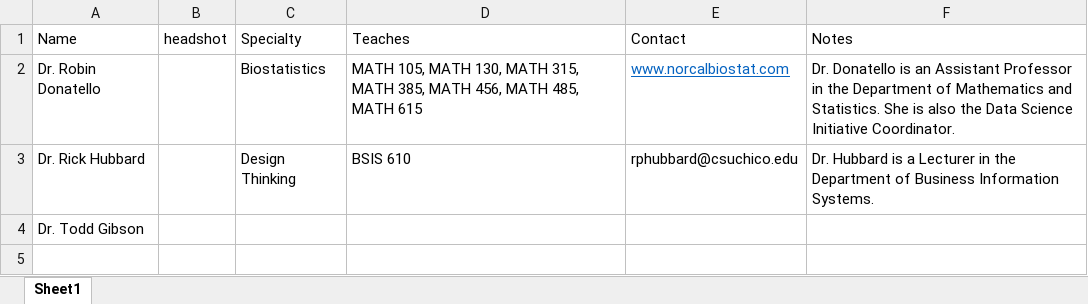
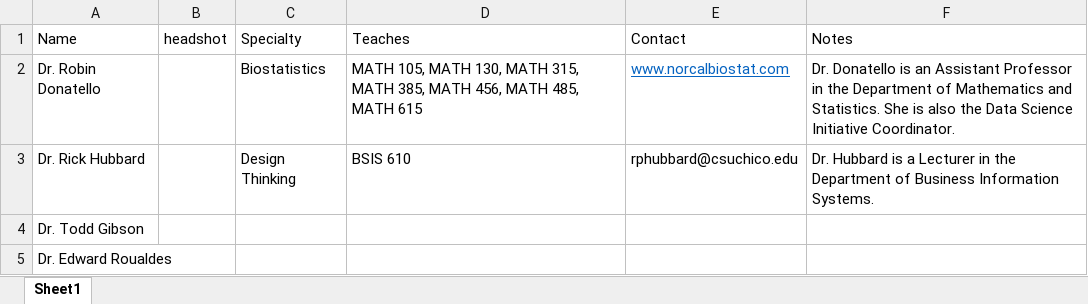
Before and after one commit to csucdsi/dsi-website-archive, an Excel workbook: people_temp.xlsx, sheet Sheet1, drawn as a sheet; values as stored, in another font and other column widths than the file's, no borders; the diff names each change by its address in the sheet, - before the commit and + after, or states it on an @@ line.

```diff
--- a/people_temp.xlsx (sheet Sheet1)
+++ b/people_temp.xlsx (sheet Sheet1)
+row 5: Dr. Edward Roualdes
```
Also changed, not shown: 5 other files.
